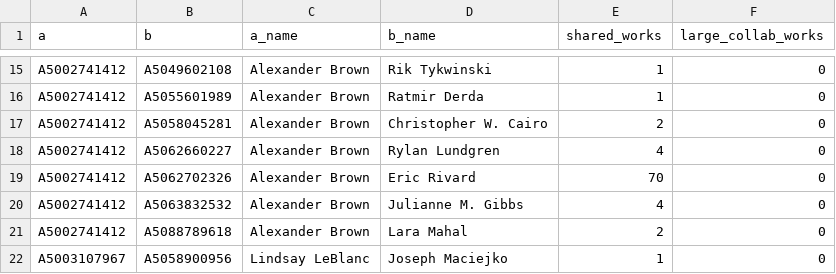
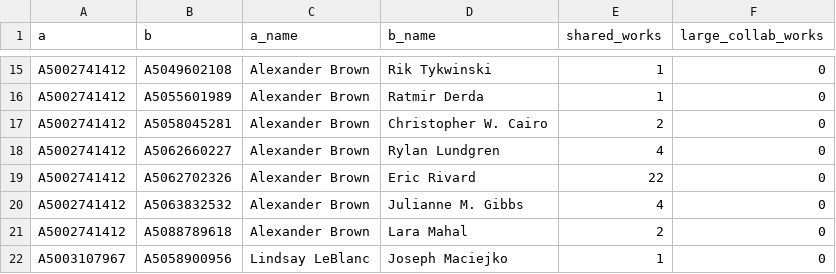
Before and after one commit to FelixJiashengFu/university-science-research-network, a CSV file: ualberta/data/processed/edges_coauthor.csv, drawn as a sheet; only a part is shown, gaps mark what is left out; the diff covers the shown part only.

```diff
--- a/ualberta/data/processed/edges_coauthor.csv
+++ b/ualberta/data/processed/edges_coauthor.csv
@@ -18,3 +18,3 @@ A5002741412,A5058045281,Alexander Brown,Christopher W. Cairo,2,0
 A5002741412,A5062660227,Alexander Brown,Rylan Lundgren,4,0
-A5002741412,A5062702326,Alexander Brown,Eric Rivard,70,0
+A5002741412,A5062702326,Alexander Brown,Eric Rivard,22,0
 A5002741412,A5063832532,Alexander Brown,Julianne M. Gibbs,4,0
```
Also changed, not shown: 27 edited cells elsewhere in this file, ualberta/data/processed/edges_similarity.csv, ualberta/data/processed/industry_links.csv, 31 other files.
